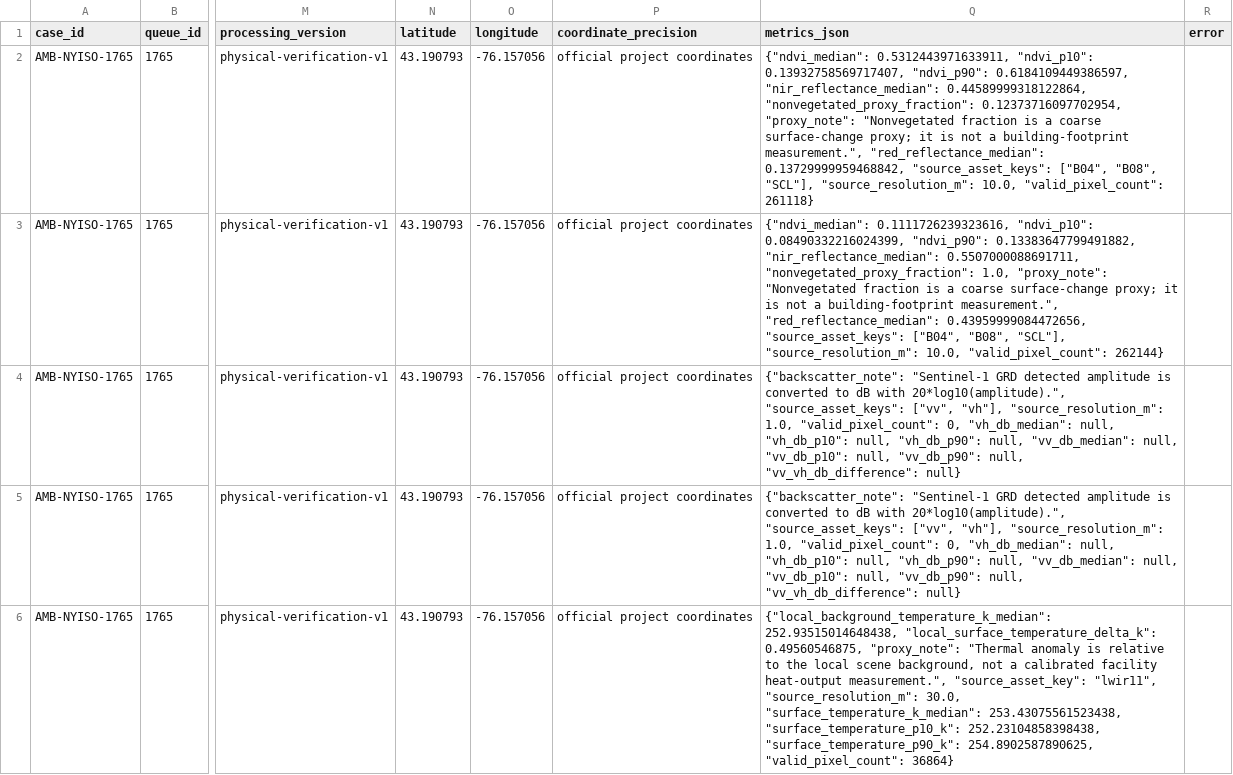
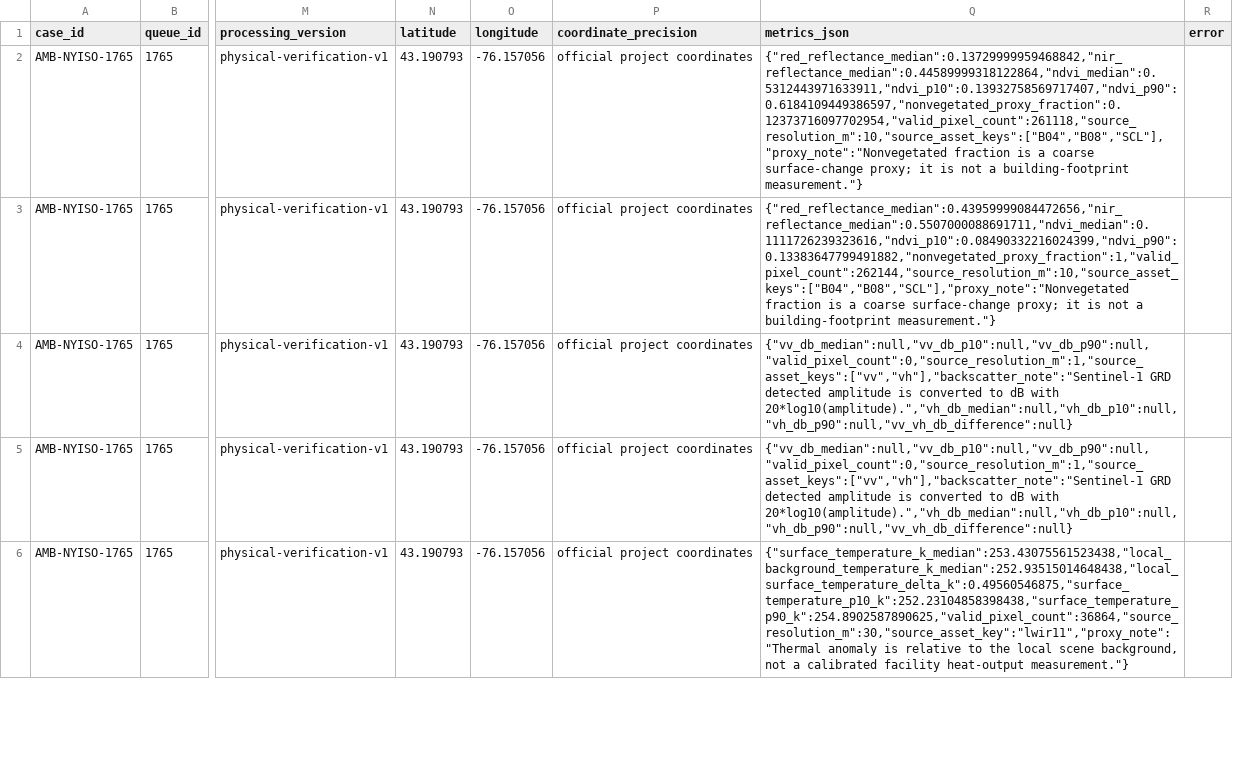
Before and after one commit to AnonRish/continental-load-registry, a CSV file: data/track3/ambiguous_case_physical_observations.csv, drawn as a sheet; only a part is shown, gaps mark what is left out; the diff covers the shown part only; the diff names each change by its address in the sheet, - before the commit and + after, or states it on an @@ line.

Commit message:
Sync closure-pilot CSV with P3108 observations

```diff
--- a/data/track3/ambiguous_case_physical_observations.csv
+++ b/data/track3/ambiguous_case_physical_observations.csv
-Q2 (metrics_json): {"ndvi_median": 0.5312443971633911, "ndvi_p10": 0.13932758569717407, "ndvi_p90": 0.6184109449386597, "nir_reflectance_median": 0.44589999318122864, "nonvegetated_proxy_fraction": 0.12373716097702954, "proxy_note": "Nonvegetated fraction is a coarse surface-change proxy; it is not a building-footprint measurement.", "red_reflectance_median": 0.13729999959468842, "source_asset_keys": ["B04", "B08", "SCL"], "source_resolution_m": 10.0, "valid_pixel_count": 261118}
+Q2 (metrics_json): {"red_reflectance_median":0.13729999959468842,"nir_reflectance_median":0.44589999318122864,"ndvi_median":0.5312443971633911,"ndvi_p10":0.13932758569717407,"ndvi_p90":0.6184109449386597,"nonvegetated_proxy_fraction":0.12373716097702954,"valid_pixel_count":261118,"source_resolution_m":10,"source_asset_keys":["B04","B08","SCL"],"proxy_note":"Nonvegetated fraction is a coarse surface-change proxy; it is not a building-footprint measurement."}
-Q3 (metrics_json): {"ndvi_median": 0.1111726239323616, "ndvi_p10": 0.08490332216024399, "ndvi_p90": 0.13383647799491882, "nir_reflectance_median": 0.5507000088691711, "nonvegetated_proxy_fraction": 1.0, "proxy_note": "Nonvegetated fraction is a coarse surface-change proxy; it is not a building-footprint measurement.", "red_reflectance_median": 0.43959999084472656, "source_asset_keys": ["B04", "B08", "SCL"], "source_resolution_m": 10.0, "valid_pixel_count": 262144}
+Q3 (metrics_json): {"red_reflectance_median":0.43959999084472656,"nir_reflectance_median":0.5507000088691711,"ndvi_median":0.1111726239323616,"ndvi_p10":0.08490332216024399,"ndvi_p90":0.13383647799491882,"nonvegetated_proxy_fraction":1,"valid_pixel_count":262144,"source_resolution_m":10,"source_asset_keys":["B04","B08","SCL"],"proxy_note":"Nonvegetated fraction is a coarse surface-change proxy; it is not a building-footprint measurement."}
-Q4:Q5 (metrics_json): {"backscatter_note": "Sentinel-1 GRD detected amplitude is converted to dB with 20*log10(amplitude).", "source_asset_keys": ["vv", "vh"], "source_resolution_m": 1.0, "valid_pixel_count": 0, "vh_db_median": null, "vh_db_p10": null, "vh_db_p90": null, "vv_db_median": null, "vv_db_p10": null, "vv_db_p90": null, "vv_vh_db_difference": null}
+Q4:Q5 (metrics_json): {"vv_db_median":null,"vv_db_p10":null,"vv_db_p90":null,"valid_pixel_count":0,"source_resolution_m":1,"source_asset_keys":["vv","vh"],"backscatter_note":"Sentinel-1 GRD detected amplitude is converted to dB with 20*log10(amplitude).","vh_db_median":null,"vh_db_p10":null,"vh_db_p90":null,"vv_vh_db_difference":null}
-Q6 (metrics_json): {"local_background_temperature_k_median": 252.93515014648438, "local_surface_temperature_delta_k": 0.49560546875, "proxy_note": "Thermal anomaly is relative to the local scene background, not a calibrated facility heat-output measurement.", "source_asset_key": "lwir11", "source_resolution_m": 30.0, "surface_temperature_k_median": 253.43075561523438, "surface_temperature_p10_k": 252.23104858398438, "surface_temperature_p90_k": 254.8902587890625, "valid_pixel_count": 36864}
+Q6 (metrics_json): {"surface_temperature_k_median":253.43075561523438,"local_background_temperature_k_median":252.93515014648438,"local_surface_temperature_delta_k":0.49560546875,"surface_temperature_p10_k":252.23104858398438,"surface_temperature_p90_k":254.8902587890625,"valid_pixel_count":36864,"source_resolution_m":30,"source_asset_key":"lwir11","proxy_note":"Thermal anomaly is relative to the local scene background, not a calibrated facility heat-output measurement."}
```
Also changed, not shown: 6 added rows and 10 edited cells elsewhere in this file.
